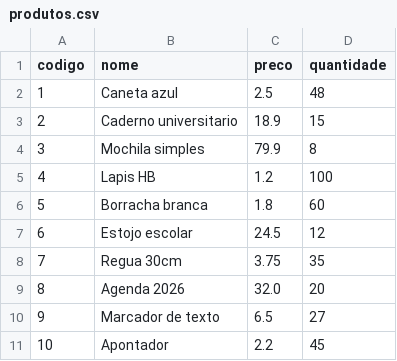
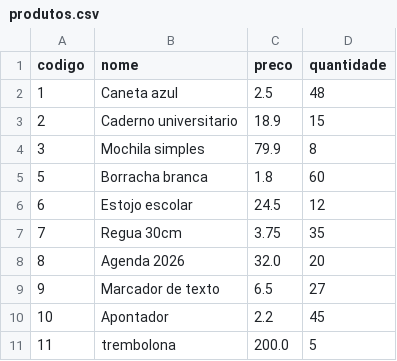
Before and after one commit to Guilherme-Pavan47/Sistema_De_Estoque_E_Vendas, a CSV file: data/produtos.csv, drawn as a sheet.

```diff
--- a/data/produtos.csv
+++ b/data/produtos.csv
@@ -4,3 +4,2 @@ codigo,nome,preco,quantidade
 3,Mochila simples,79.9,8
-4,Lapis HB,1.2,100
 5,Borracha branca,1.8,60
@@ -11 +10,2 @@ codigo,nome,preco,quantidade
 10,Apontador,2.2,45
+11,trembolona,200.0,5
```
Also changed, not shown: 3 other files.
